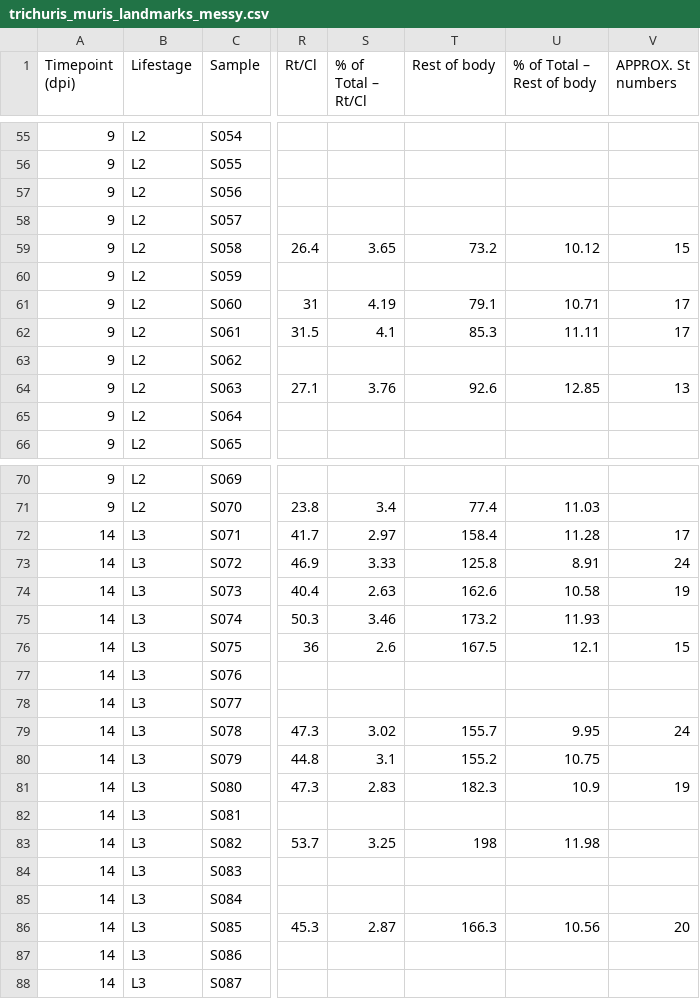
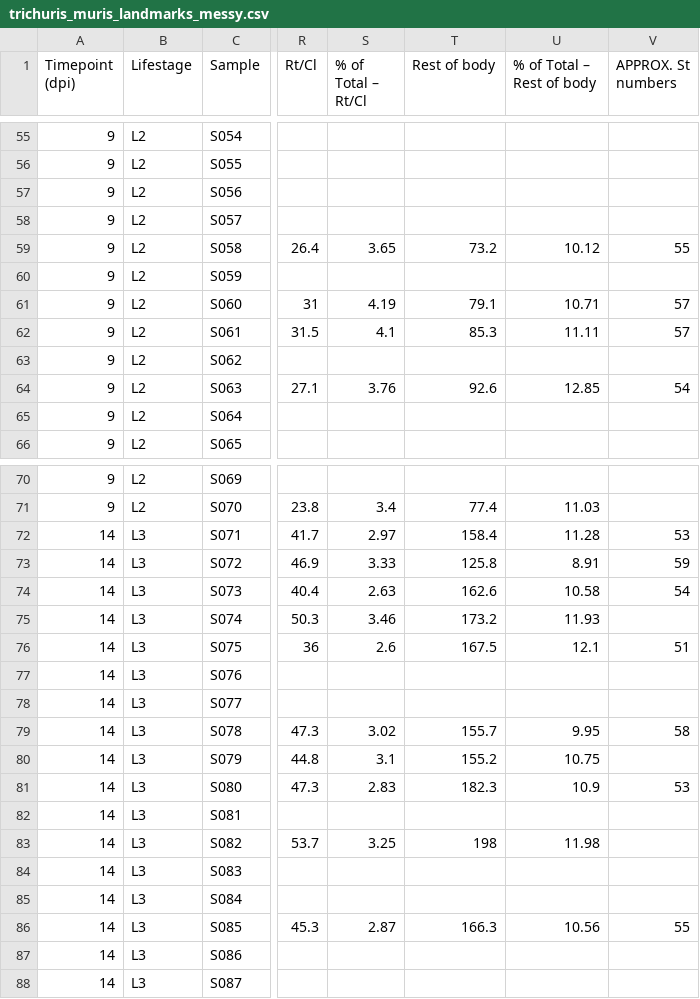
Before and after one commit to stephenrdoyle/morphometrics_tutorial, a CSV file: data/trichuris_muris_landmarks_messy.csv, drawn as a sheet; only a part is shown, gaps mark what is left out; the diff covers the shown part only; the diff names each change by its address in the sheet, - before the commit and + after, or states it on an @@ line.

```diff
--- a/data/trichuris_muris_landmarks_messy.csv
+++ b/data/trichuris_muris_landmarks_messy.csv
-V59 (APPROX. St numbers): 15
+V59 (APPROX. St numbers): 55
-V61:V62 (APPROX. St numbers): 17
+V61:V62 (APPROX. St numbers): 57
-V64 (APPROX. St numbers): 13
+V64 (APPROX. St numbers): 54
-V72 (APPROX. St numbers): 17
+V72 (APPROX. St numbers): 53
-V73 (APPROX. St numbers): 24
+V73 (APPROX. St numbers): 59
-V74 (APPROX. St numbers): 19
+V74 (APPROX. St numbers): 54
-V76 (APPROX. St numbers): 15
+V76 (APPROX. St numbers): 51
-V79 (APPROX. St numbers): 24
+V79 (APPROX. St numbers): 58
-V81 (APPROX. St numbers): 19
+V81 (APPROX. St numbers): 53
-V86 (APPROX. St numbers): 20
+V86 (APPROX. St numbers): 55
```
Also changed, not shown: 44 edited cells elsewhere in this file, data/trichuris_muris_landmarks_tidy.csv, 4 other files.
